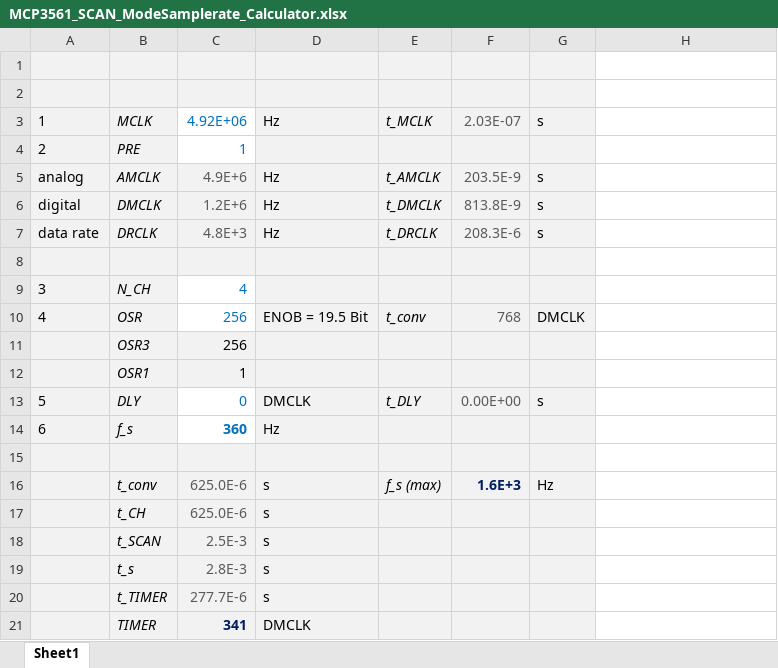
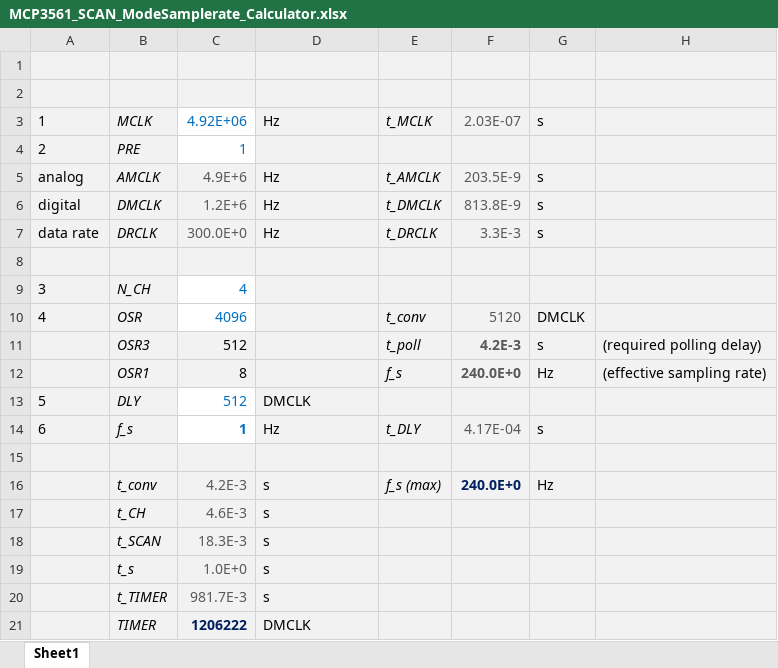
Before and after one commit to fhnw-ise-qcrypt/mcp3564, an Excel workbook: MCP3561_SCAN_ModeSamplerate_Calculator.xlsx, sheet Sheet1, drawn as a sheet; values as stored, in another font and other column widths than the file's, no borders; charts and pictures and conditional formats not drawn; the diff names each change by its address in the sheet, - before the commit and + after, or states it on an @@ line.

Commit message:
documented SCAN mode

```diff
--- a/MCP3561_SCAN_ModeSamplerate_Calculator.xlsx (sheet Sheet1)
+++ b/MCP3561_SCAN_ModeSamplerate_Calculator.xlsx (sheet Sheet1)
-H1:H21 fill: none
+H1:H21 fill: #F2F2F2
-C7: 4.8E+3
+C7: 300.0E+0
-F7: 208.3E-6
+F7: 3.3E-3
-C10: 256
+C10: 4096
-D10: ENOB = 19.5 Bit
+D10: (empty)
-F10: 768
+F10: 5120
-C11: 256
+C11: 512
-E11: (empty)
+E11: t_poll
-F11: (empty)
+F11: 4.2E-3
-G11: (empty)
+G11: s
-H11: (empty)
+H11: (required polling delay)
-C12: 1
+C12: 8
-E12: (empty)
+E12: f_s
-F12: (empty)
+F12: 240.0E+0
-G12: (empty)
+G12: Hz
-H12: (empty)
+H12: (effective sampling rate)
-C13: 0
+C13: 512
-E13: t_DLY
+E13: (empty)
-F13: 0.00E+00
+F13: (empty)
-G13: s
+G13: (empty)
-C14: 360
+C14: 1
-E14: (empty)
+E14: t_DLY
-F14: (empty)
+F14: 4.17E-04
-G14: (empty)
+G14: s
-C16: 625.0E-6
+C16: 4.2E-3
-F16: 1.6E+3
+F16: 240.0E+0
-C17: 625.0E-6
+C17: 4.6E-3
-C18: 2.5E-3
+C18: 18.3E-3
-C19: 2.8E-3
+C19: 1.0E+0
-C20: 277.7E-6
+C20: 981.7E-3
-C21: 341
+C21: 1206222
```
Also changed, not shown: charts or pictures, 2 other files.
